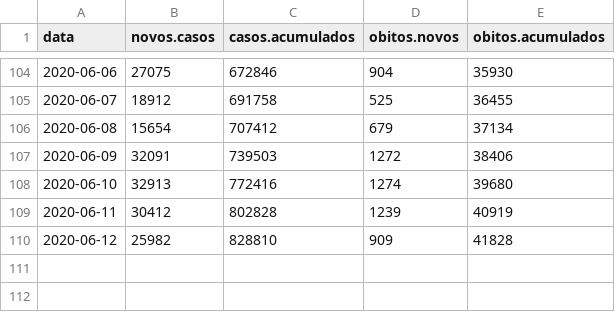
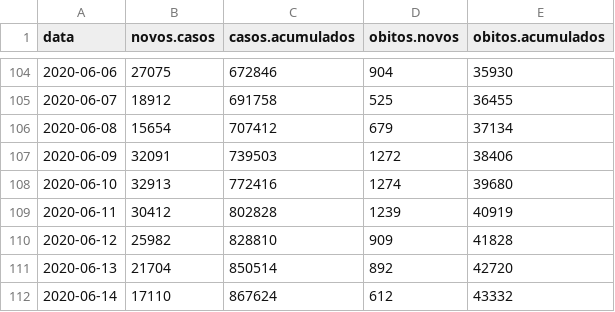
Before and after one commit to covid19br/reports, a CSV file: dados/BrasilCov19.csv, drawn as a sheet; only a part is shown, gaps mark what is left out; the diff names each change by its address in the sheet, - before the commit and + after, or states it on an @@ line.

```diff
--- a/dados/BrasilCov19.csv
+++ b/dados/BrasilCov19.csv
+row 111: 2020-06-13 | 21704 | 850514 | 892 | 42720
+row 112: 2020-06-14 | 17110 | 867624 | 612 | 43332
```
Also changed, not shown: dados/EstadosCov19.csv, 1 other file.
